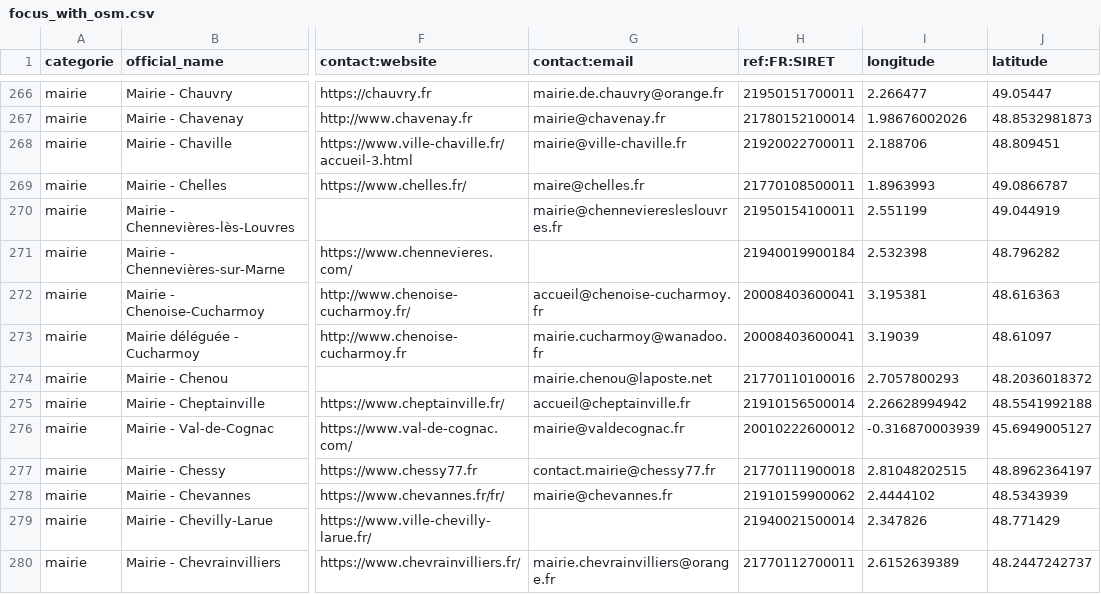
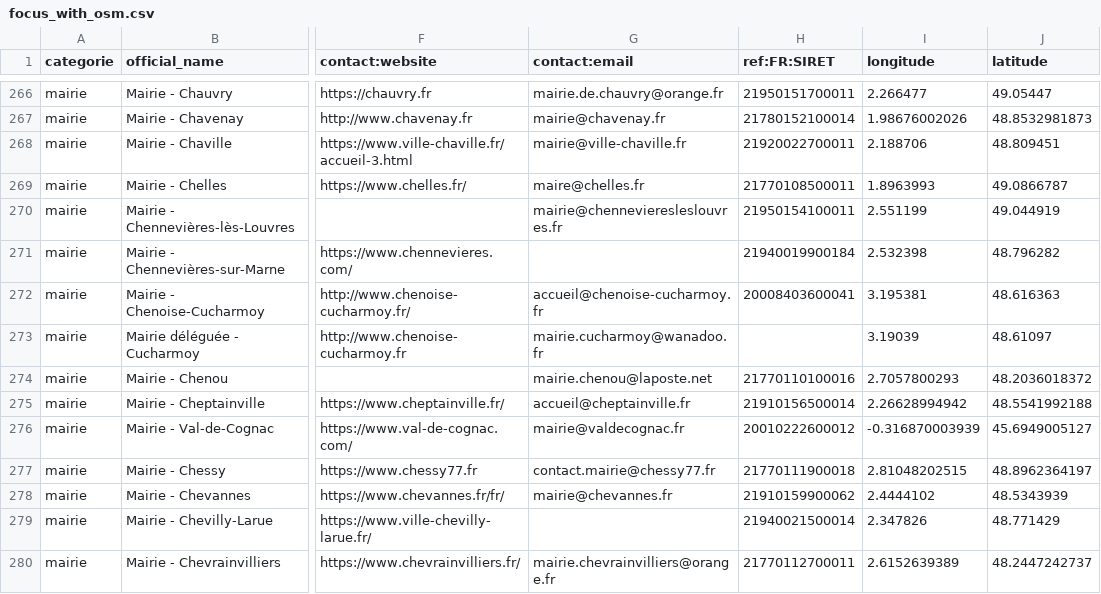
Before and after one commit to nlehuby/sepuqu, a CSV file: focus_with_osm.csv, drawn as a sheet; only a part is shown, gaps mark what is left out; the diff covers the shown part only; the diff names each change by its address in the sheet, - before the commit and + after, or states it on an @@ line.

```diff
--- a/focus_with_osm.csv
+++ b/focus_with_osm.csv
-H273 (ref:FR:SIRET): 20008403600041
+H273 (ref:FR:SIRET): (empty)
```
Also changed, not shown: 27 edited cells elsewhere in this file, france_travail.csv.
